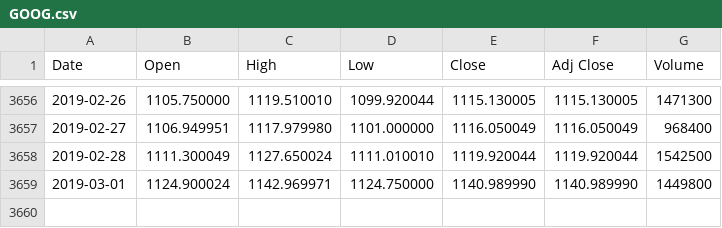
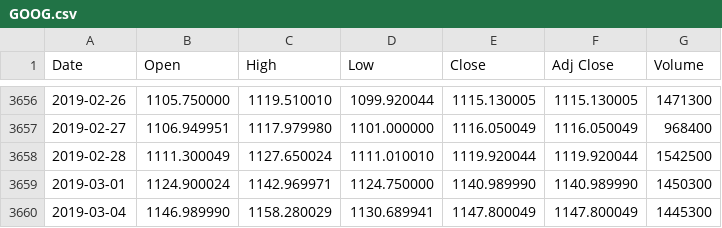
Before and after one commit to 1610337/CrypTech, a CSV file: res/GOOG.csv, drawn as a sheet; only a part is shown, gaps mark what is left out.

```diff
--- a/res/GOOG.csv
+++ b/res/GOOG.csv
@@ -3658,2 +3658,3 @@ Date,Open,High,Low,Close,Adj Close,Volume
 2019-02-28,1111.300049,1127.650024,1111.010010,1119.920044,1119.920044,1542500
-2019-03-01,1124.900024,1142.969971,1124.750000,1140.989990,1140.989990,1449800
+2019-03-01,1124.900024,1142.969971,1124.750000,1140.989990,1140.989990,1450300
+2019-03-04,1146.989990,1158.280029,1130.689941,1147.800049,1147.800049,1445300
```
Also changed, not shown: 23 other files.
